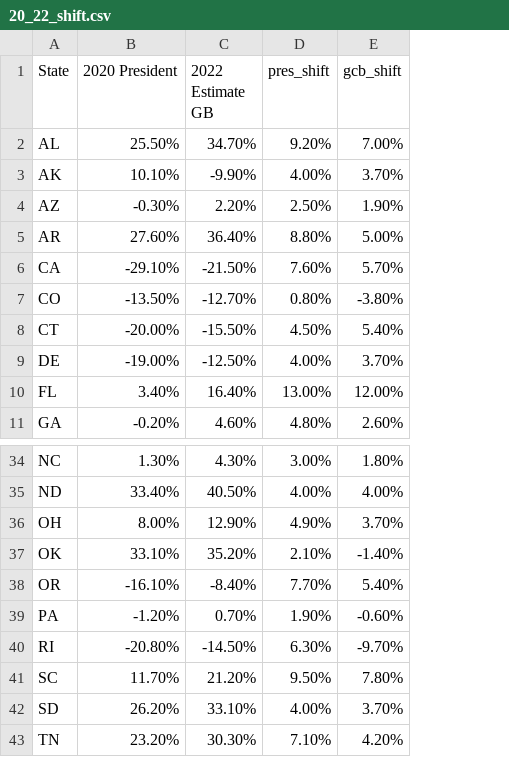
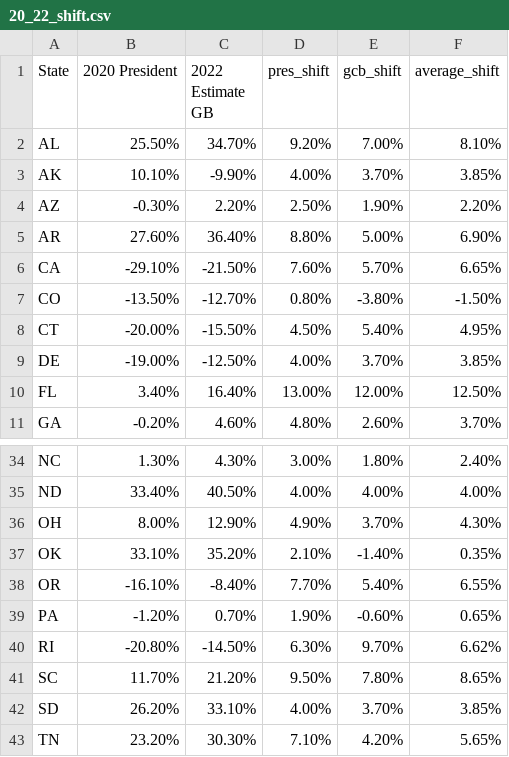
Before and after one commit to kkhanal18/2022_congressional_wins_above_replacement, a CSV file: 20_22_shift.csv, drawn as a sheet; only a part is shown, gaps mark what is left out; the diff names each change by its address in the sheet, - before the commit and + after, or states it on an @@ line.

Commit message:
averaging for 2 district states

```diff
--- a/20_22_shift.csv
+++ b/20_22_shift.csv
+column F (average_shift), rows 2-11: 8.10% | 3.85% | 2.20% | 6.90% | 6.65% | -1.50% | 4.95% | 3.85% | 12.50% | 3.70%; rows 34-43: 2.40% | 4.00% | 4.30% | 0.35% | 6.55% | 0.65% | 6.62% | 8.65% | 3.85% | 5.65%
-E40 (gcb_shift): -9.70%
+E40 (gcb_shift): 9.70%
```
Also changed, not shown: 1 other file.
